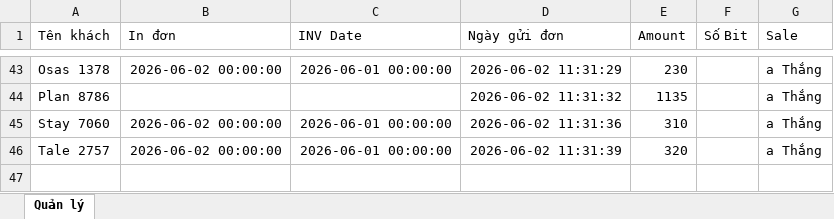
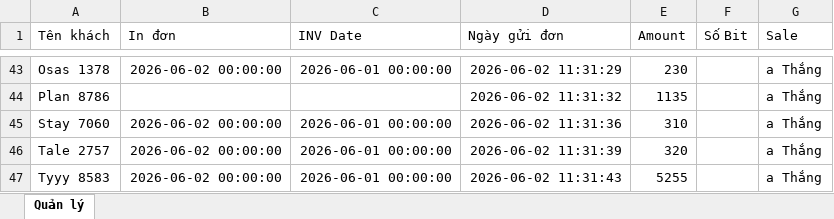
Before and after one commit to dobangnhi-gif/dobangnhi, an Excel workbook: data/master_doanh_thu.xlsx, sheet Quản lý, drawn as a sheet; only a part is shown, gaps mark what is left out; values as stored, in another font and other column widths than the file's, no borders; the diff names each change by its address in the sheet, - before the commit and + after, or states it on an @@ line.

Commit message:
Update master_doanh_thu.xlsx

```diff
--- a/data/master_doanh_thu.xlsx (sheet Quản lý)
+++ b/data/master_doanh_thu.xlsx (sheet Quản lý)
+row 47: Tyyy 8583 | 2026-06-02 00:00:00 | 2026-06-01 00:00:00 | 2026-06-02 11:31:43 | 5255 |  | a Thắng
```
